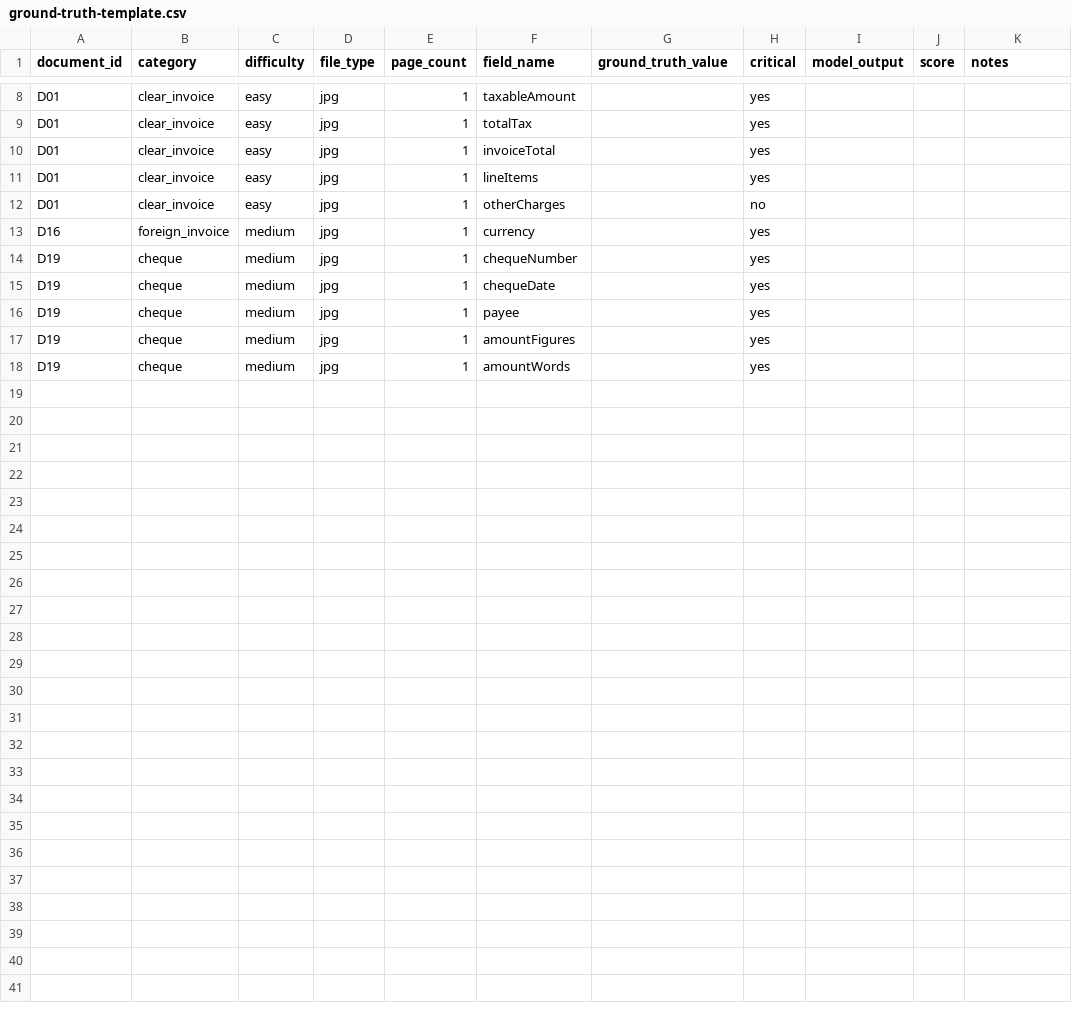
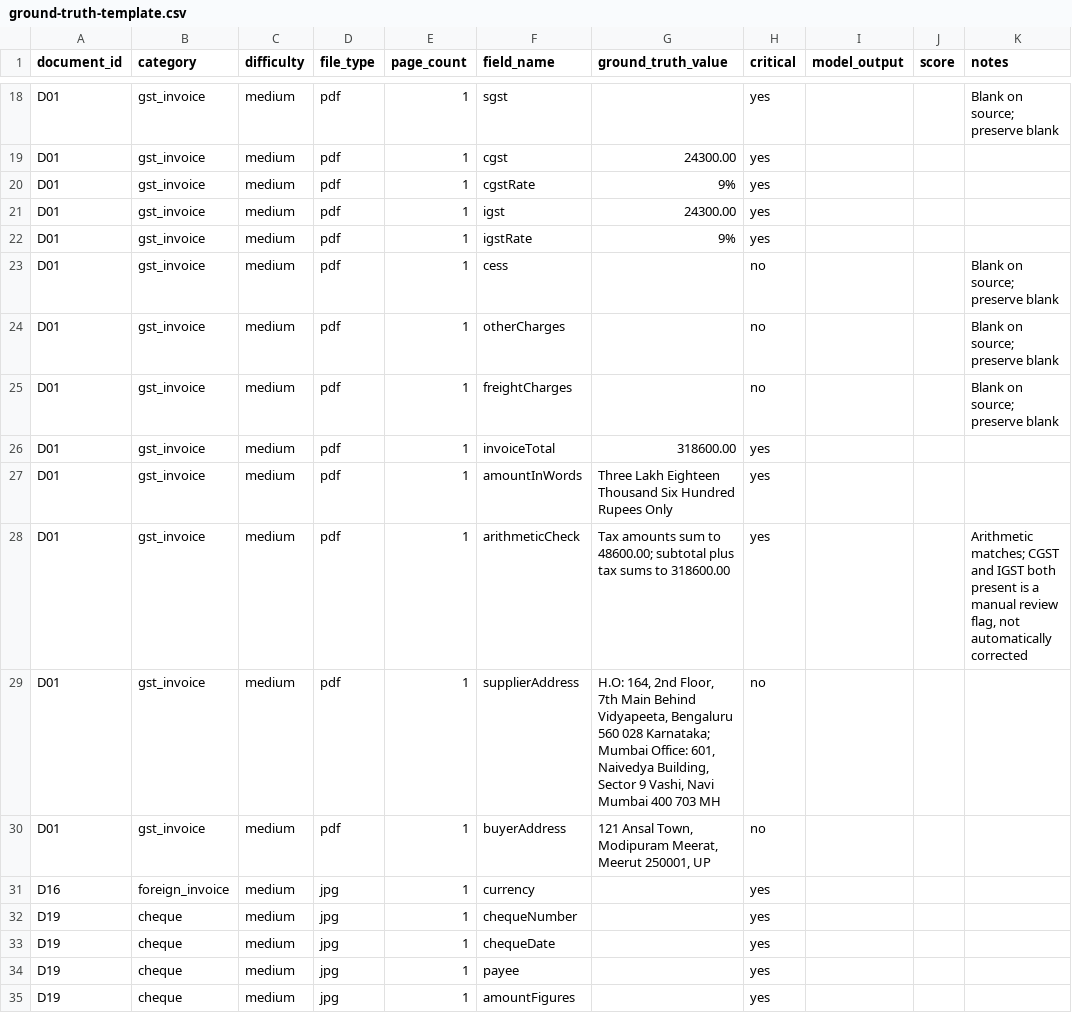
Before and after one commit to paraprabhu/Conficel, a CSV file: benchmark/ground-truth-template.csv, drawn as a sheet; only a part is shown, gaps mark what is left out; the shorter side is filled out with more unchanged rows; addresses are those after the commit; the diff covers the shown part only; the diff names each change by its address in the sheet, - before the commit and + after, or states it on an @@ line.

Commit message:
Record verified ground truth for Indian GST invoice D01

```diff
--- a/benchmark/ground-truth-template.csv
+++ b/benchmark/ground-truth-template.csv
+row 18: D01 | gst_invoice | medium | pdf | 1 | sgst |  | yes |  |  | Blank on source; preserve blank
+row 19: D01 | gst_invoice | medium | pdf | 1 | cgst | 24300.00 | yes
-B20 (category): clear_invoice
+B20 (category): gst_invoice
-C20 (difficulty): easy
+C20 (difficulty): medium
-D20 (file_type): jpg
+D20 (file_type): pdf
-F20 (field_name): taxableAmount
+F20 (field_name): cgstRate
-G20 (ground_truth_value): (empty)
+G20 (ground_truth_value): 9%
+row 21: D01 | gst_invoice | medium | pdf | 1 | igst | 24300.00 | yes
-B22 (category): clear_invoice
+B22 (category): gst_invoice
-C22 (difficulty): easy
+C22 (difficulty): medium
-D22 (file_type): jpg
+D22 (file_type): pdf
-F22 (field_name): totalTax
+F22 (field_name): igstRate
-G22 (ground_truth_value): (empty)
+G22 (ground_truth_value): 9%
+row 23: D01 | gst_invoice | medium | pdf | 1 | cess |  | no |  |  | Blank on source; preserve blank
+row 24: D01 | gst_invoice | medium | pdf | 1 | otherCharges |  | no |  |  | Blank on source; preserve blank
+row 25: D01 | gst_invoice | medium | pdf | 1 | freightCharges |  | no |  |  | Blank on source; preserve blank
-B26:B27 (category): clear_invoice
+B26:B27 (category): gst_invoice
-C26:C27 (difficulty): easy
+C26:C27 (difficulty): medium
-D26:D27 (file_type): jpg
+D26:D27 (file_type): pdf
-G26 (ground_truth_value): (empty)
+G26 (ground_truth_value): 318600.00
-F27 (field_name): lineItems
+F27 (field_name): amountInWords
-G27 (ground_truth_value): (empty)
+G27 (ground_truth_value): Three Lakh Eighteen Thousand Six Hundred Rupees Only
+row 28: D01 | gst_invoice | medium | pdf | 1 | arithmeticCheck | Tax amounts sum to 48600.00; subtotal plus tax sums to 318600.00 | yes |  |  | Arithmetic matches; CGST and IGST both present is a manual review flag, not automatically corrected
+row 29: D01 | gst_invoice | medium | pdf | 1 | supplierAddress | H.O: 164, 2nd Floor, 7th Main Behind Vidyapeeta, Bengaluru 560 028 Karnataka; Mumbai Office: 601, Naivedya Building, Sector 9 Vashi, Navi Mumbai 400 703 MH | no
-B30 (category): clear_invoice
+B30 (category): gst_invoice
-C30 (difficulty): easy
+C30 (difficulty): medium
-D30 (file_type): jpg
+D30 (file_type): pdf
-F30 (field_name): otherCharges
+F30 (field_name): buyerAddress
-G30 (ground_truth_value): (empty)
+G30 (ground_truth_value): 121 Ansal Town, Modipuram Meerat, Meerut 250001, UP
```
Also changed, not shown: 10 added rows and 24 edited cells elsewhere in this file.
